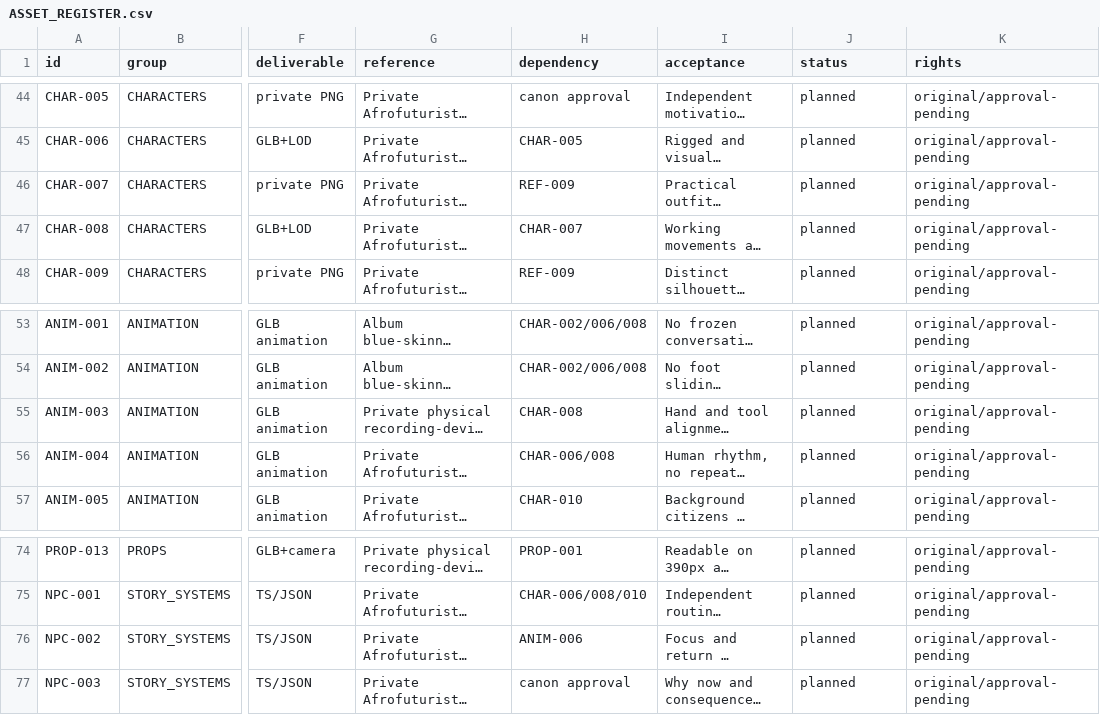
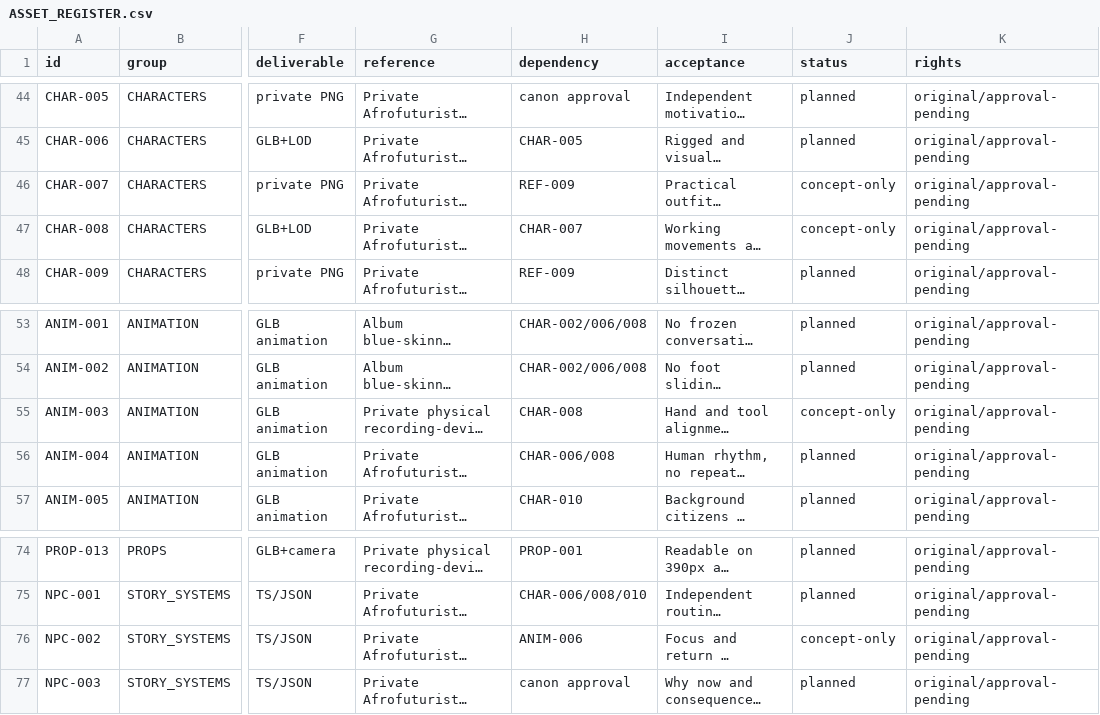
Before and after one commit to ChuleBonga/cosmicsuprhero, a CSV file: game-walk/production/ASSET_REGISTER.csv, drawn as a sheet; only a part is shown, gaps mark what is left out; long unchanged cells end in …; the diff names each change by its address in the sheet, - before the commit and + after, or states it on an @@ line.

Commit message:
docs(npc): record animated Blender W0 model and honest visual acceptance blockers
Mark worker character and animation entries concept-only, document glTF export and independent routine tests, disclose cloud browser network blocker, and keep W0 behind art-review until approved.

```diff
--- a/game-walk/production/ASSET_REGISTER.csv
+++ b/game-walk/production/ASSET_REGISTER.csv
-J46:J47 (status): planned
+J46:J47 (status): concept-only
-J55 (status): planned
+J55 (status): concept-only
-J76 (status): planned
+J76 (status): concept-only
```
Also changed, not shown: 1 other file.
